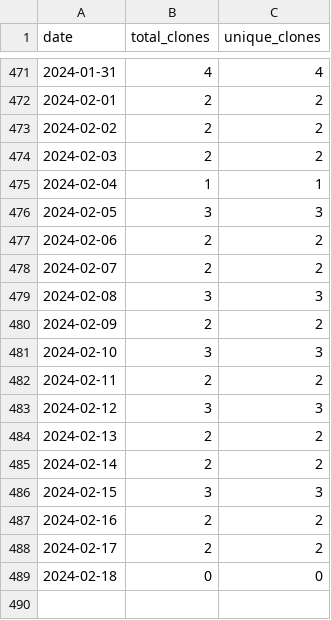
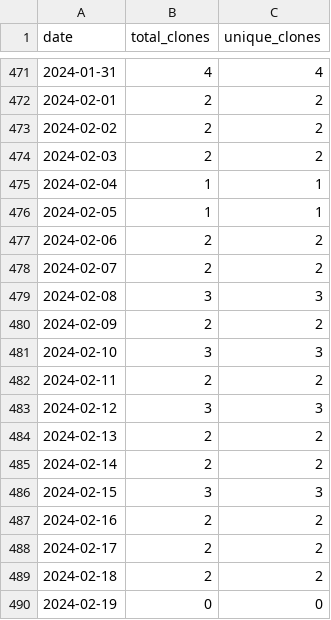
Before and after one commit to merrymitch/COMP2210, a CSV file: .traffic/clones.csv, drawn as a sheet; only a part is shown, gaps mark what is left out.

Commit message:
Updating repository traffic

```diff
--- a/.traffic/clones.csv
+++ b/.traffic/clones.csv
@@ -475,3 +475,3 @@ date,total_clones,unique_clones
 2024-02-04,1,1
-2024-02-05,3,3
+2024-02-05,1,1
 2024-02-06,2,2
@@ -488,2 +488,3 @@ date,total_clones,unique_clones
 2024-02-17,2,2
-2024-02-18,0,0
+2024-02-18,2,2
+2024-02-19,0,0
```
Also changed, not shown: .traffic/views.csv, 3 other files.
